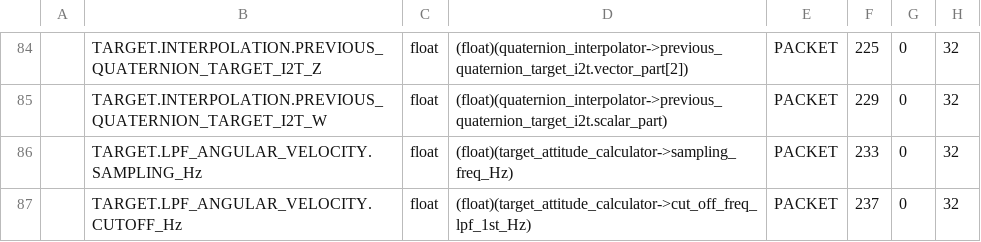
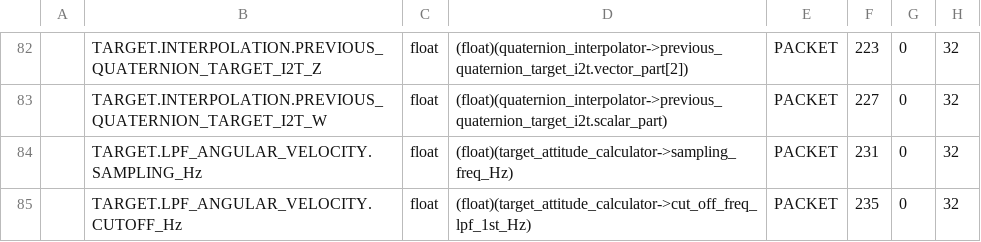
Before and after one commit to ut-issl/c2a-aobc, a CSV file: database/TLM_DB/calced_data/AOBC_TLM_DB_AOBC_CONTROL.csv, drawn as a sheet; only a part is shown, gaps mark what is left out; addresses are those after the commit; the diff covers the shown part only; the diff names each change by its address in the sheet, - before the commit and + after, or states it on an @@ line.

```diff
--- a/database/TLM_DB/calced_data/AOBC_TLM_DB_AOBC_CONTROL.csv
+++ b/database/TLM_DB/calced_data/AOBC_TLM_DB_AOBC_CONTROL.csv
-F82: 225
+F82: 223
-F83: 229
+F83: 227
-F84: 233
+F84: 231
-F85: 237
+F85: 235
```
Also changed, not shown: 2 removed rows and 54 edited cells elsewhere in this file, database/TLM_DB/AOBC_TLM_DB_AOBC_CONTROL.csv, 1 other file.
